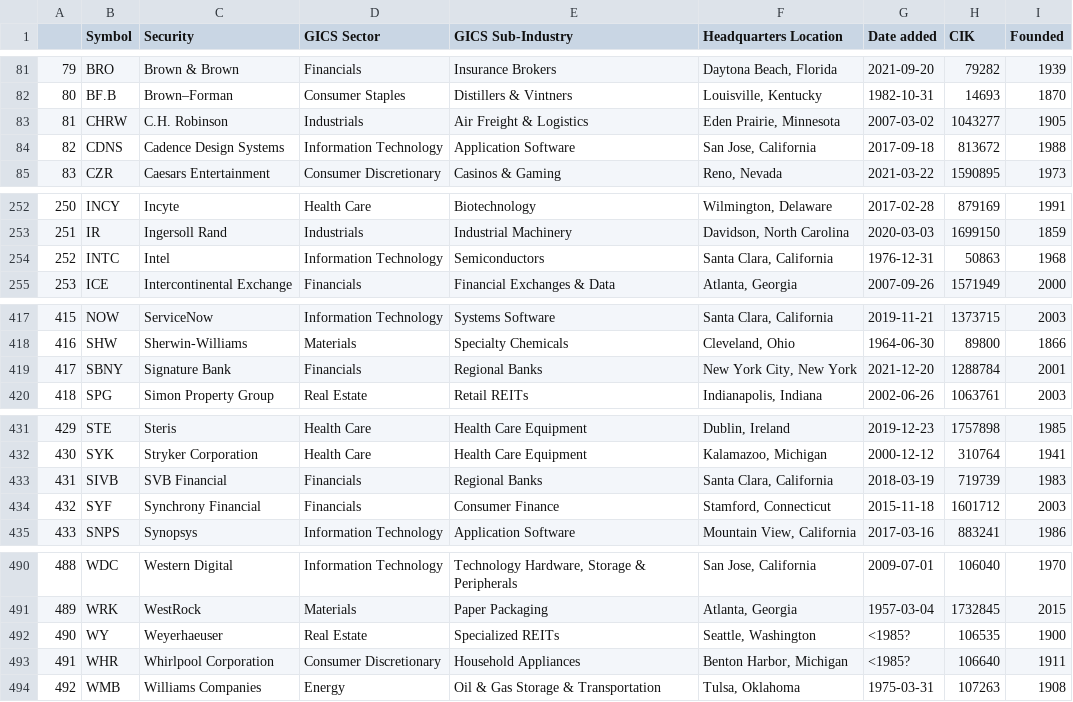
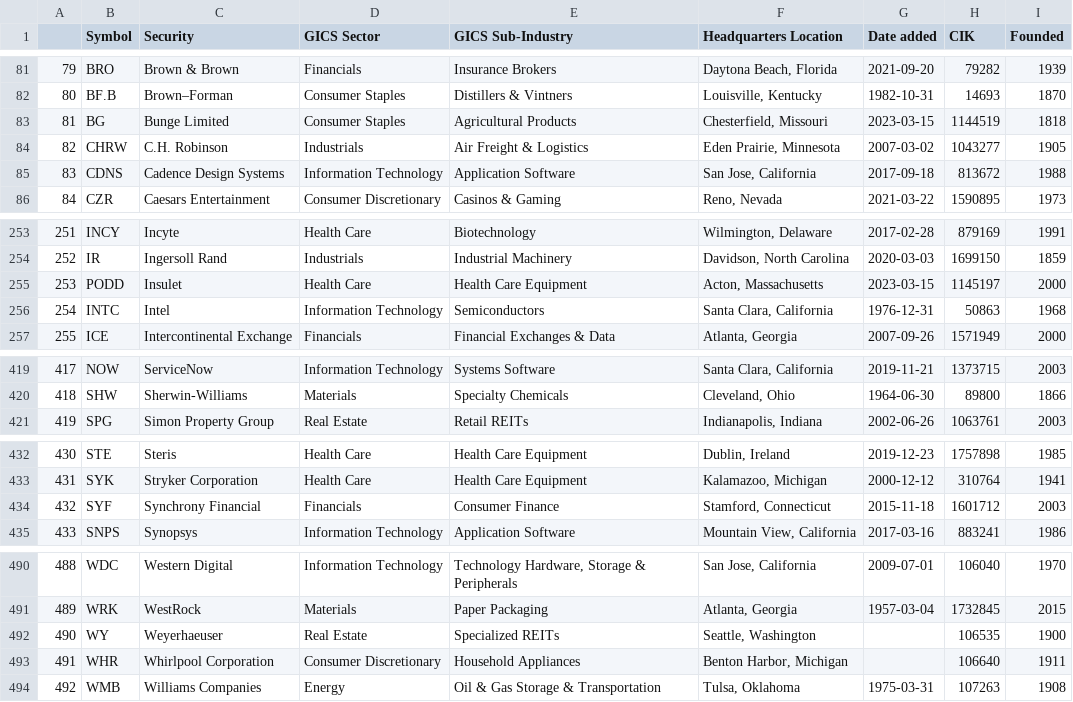
Before and after one commit to matmin/master_thesis, a CSV file: SP500-Info.csv, drawn as a sheet; only a part is shown, gaps mark what is left out; removed rows and columns are numbered as before the commit, all else as after; the diff covers the shown part only; the diff names each change by its address in the sheet, - before the commit and + after, or states it on an @@ line.

```diff
--- a/SP500-Info.csv
+++ b/SP500-Info.csv
+row 83: 81 | BG | Bunge Limited | Consumer Staples | Agricultural Products | Chesterfield, Missouri | 2023-03-15 | 1144519 | 1818
@@ column A renumbered between rows 84 and 433 @@
+row 255: 253 | PODD | Insulet | Health Care | Health Care Equipment | Acton, Massachusetts | 2023-03-15 | 1145197 | 2000
-row 419: 417 | SBNY | Signature Bank | Financials | Regional Banks | New York City, New York | 2021-12-20 | 1288784 | 2001
-row 433: 431 | SIVB | SVB Financial | Financials | Regional Banks | Santa Clara, California | 2018-03-19 | 719739 | 1983
-G492:G493 (Date added): <1985?
+G492:G493 (Date added): (empty)
```
Also changed, not shown: 4 edited cells elsewhere in this file, SP500-Symbols.csv, 2 other files.
